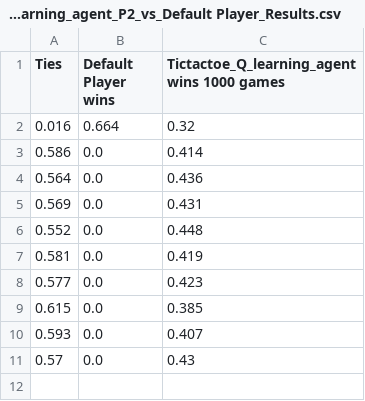
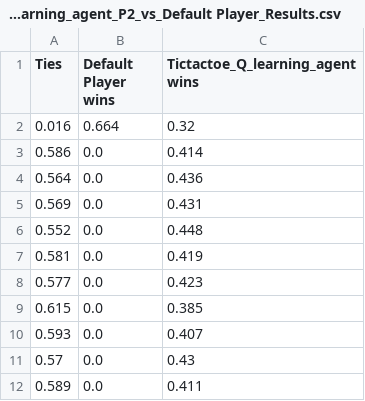
Before and after one commit to Seandowling123/AI_Assignment_3, a CSV file: Tictactoe_results/Q_learning_agent_P2_vs_Default Player_Results.csv, drawn as a sheet.

```diff
--- a/Tictactoe_results/Q_learning_agent_P2_vs_Default Player_Results.csv
+++ b/Tictactoe_results/Q_learning_agent_P2_vs_Default Player_Results.csv
@@ -1,2 +1,2 @@
-Ties,Default Player wins,Tictactoe_Q_learning_agent wins 1000 games
+Ties,Default Player wins,Tictactoe_Q_learning_agent wins
 0.016,0.664,0.32
@@ -11 +11,2 @@ Ties,Default Player wins,Tictactoe_Q_learning_agent wins 1000 games
 0.57,0.0,0.43
+0.589,0.0,0.411
```
Also changed, not shown: Tictactoe_results/Q_learning_agent_P1_vs_Default Player_Results.csv, 3 other files.
